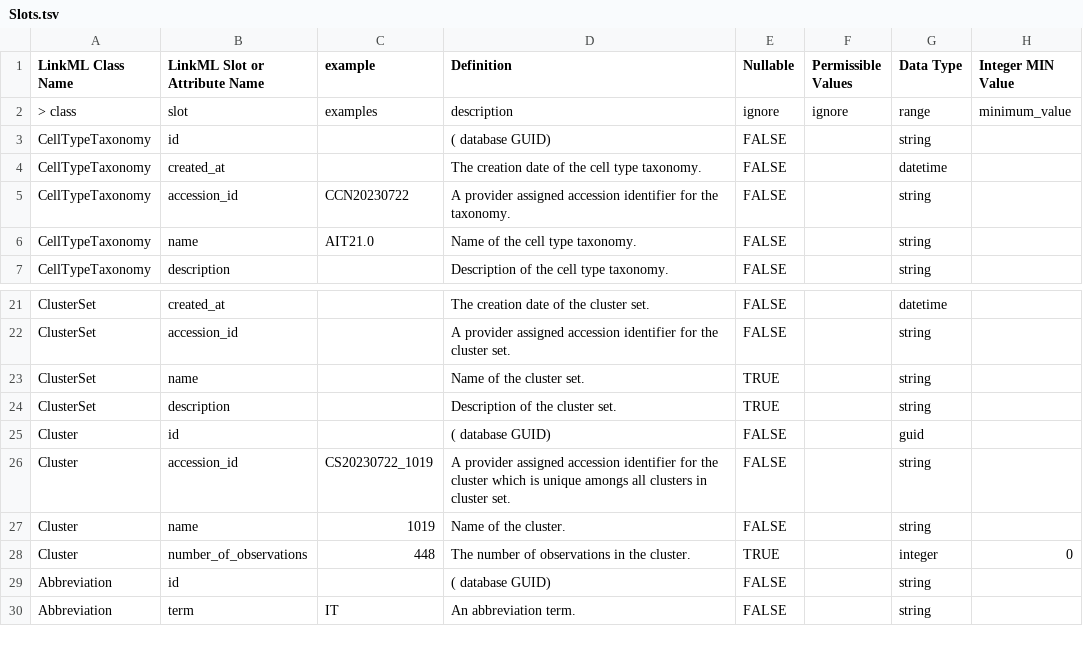
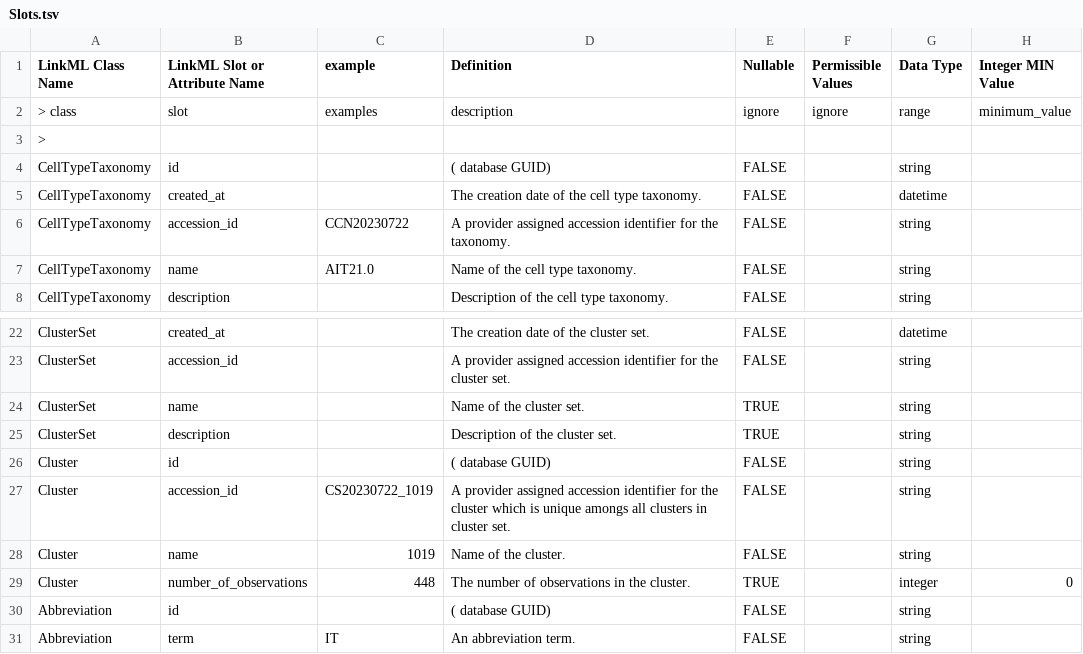
Before and after one commit to brain-bican/models, a TSV file: linkml-schema/source_bke_taxonomy/gsheet_output/Slots.tsv, drawn as a sheet; only a part is shown, gaps mark what is left out.

Commit message:
fixed linkml error; missing empty row 3 in Slots tab

```diff
--- a/linkml-schema/source_bke_taxonomy/gsheet_output/Slots.tsv
+++ b/linkml-schema/source_bke_taxonomy/gsheet_output/Slots.tsv
@@ -2,2 +2,3 @@ LinkML Class Name	LinkML Slot or Attribute Name	example	Definition	Nullable	Perm
 > class	slot	examples             	description	ignore	ignore	range	minimum_value
+>							
 CellTypeTaxonomy	id		( database GUID)	FALSE		string	
@@ -24,3 +25,3 @@ ClusterSet	name		Name of the cluster set.	TRUE		string
 ClusterSet	description		Description of the cluster set.	TRUE		string	
-Cluster	id		( database GUID)	FALSE		guid	
+Cluster	id		( database GUID)	FALSE		string	
 Cluster	accession_id	CS20230722_1019	A provider assigned accession identifier for the cluster which is unique amongs all clusters in cluster set.	FALSE		string	
```
Also changed, not shown: 1 other file.
